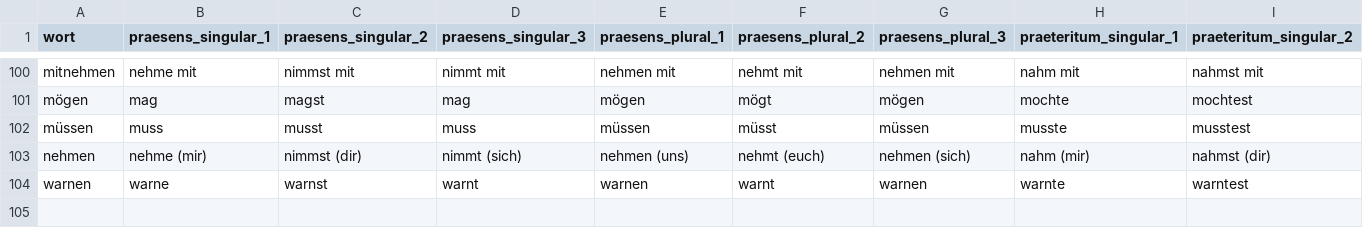
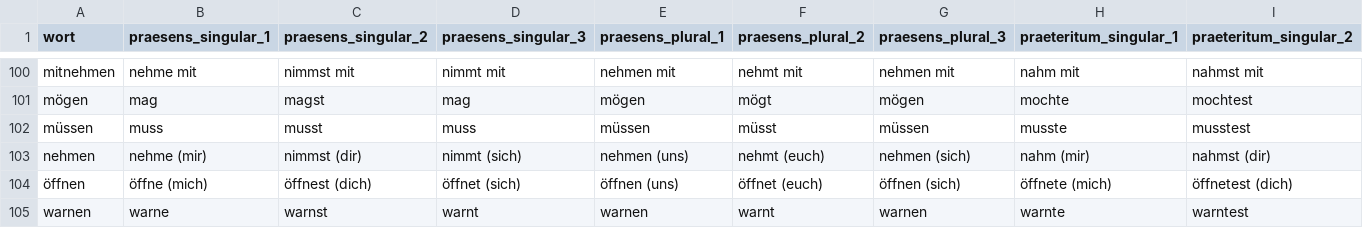
Before and after one commit to AFulgens/ultimate-deutsch, a CSV file: src/data/verb.csv, drawn as a sheet; only a part is shown, gaps mark what is left out; rows hold the shown columns only; the diff names each change by its address in the sheet, - before the commit and + after, or states it on an @@ line.

Commit message:
Add words: A1, verbs o*/ö*

```diff
--- a/src/data/verb.csv
+++ b/src/data/verb.csv
+row 104: öffnen | öffne (mich) | öffnest (dich) | öffnet (sich) | öffnen (uns) | öffnet (euch) | öffnen (sich) | öffnete (mich) | öffnetest (dich)
```
Also changed, not shown: sources/word-lists/a1/A1.csv, src/data/guid.csv, 1 other file.
